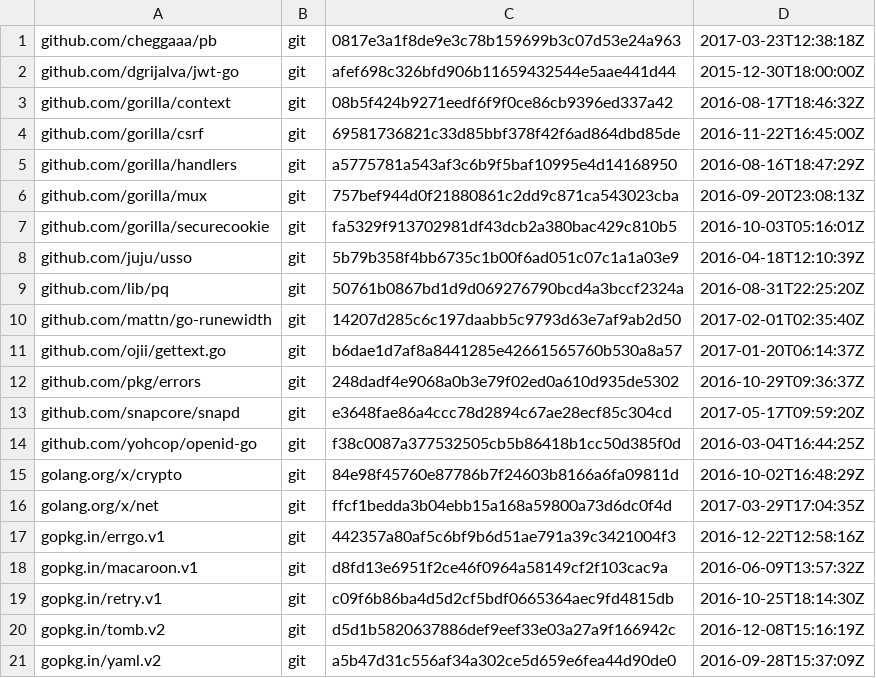
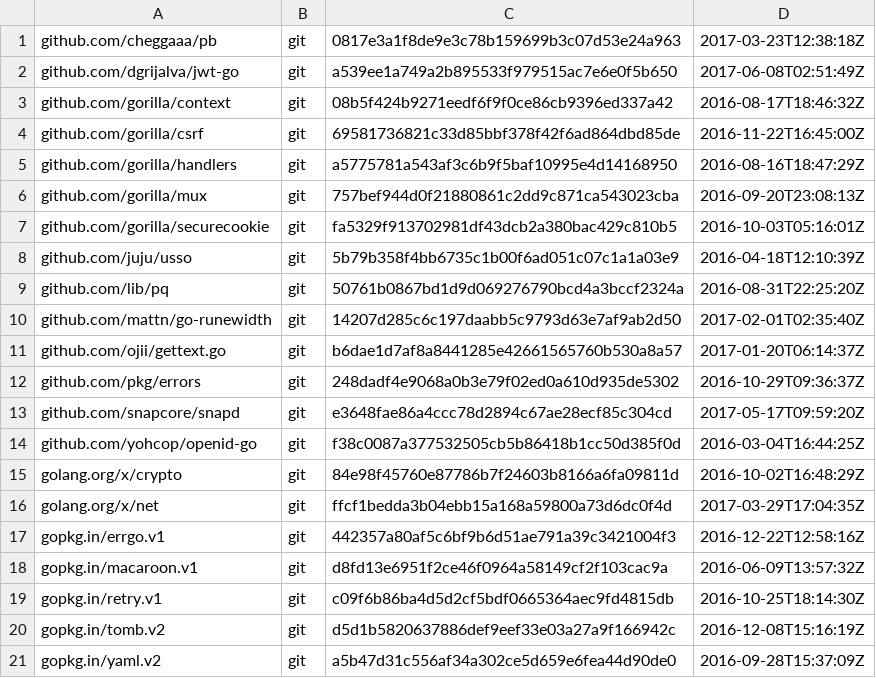
Before and after one commit to canonical/serial-vault, a TSV file: dependencies.tsv, drawn as a sheet.

Commit message:
Update jwt-go package dependency

```diff
--- a/dependencies.tsv
+++ b/dependencies.tsv
@@ -1,3 +1,3 @@
 github.com/cheggaaa/pb	git	0817e3a1f8de9e3c78b159699b3c07d53e24a963	2017-03-23T12:38:18Z
-github.com/dgrijalva/jwt-go	git	afef698c326bfd906b11659432544e5aae441d44	2015-12-30T18:00:00Z
+github.com/dgrijalva/jwt-go	git	a539ee1a749a2b895533f979515ac7e6e0f5b650	2017-06-08T02:51:49Z
 github.com/gorilla/context	git	08b5f424b9271eedf6f9f0ce86cb9396ed337a42	2016-08-17T18:46:32Z
```
